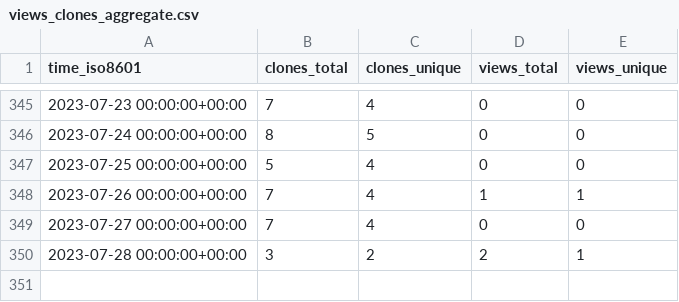
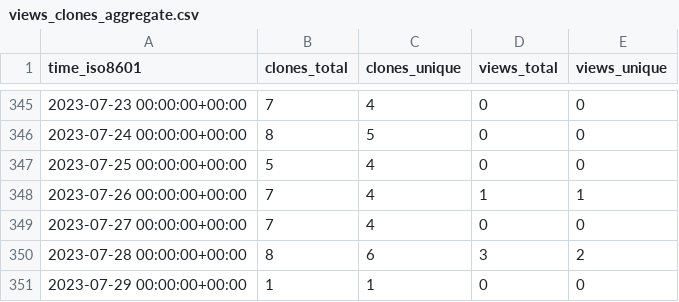
Before and after one commit to craciunoiuc/acs-homework-index, a CSV file: craciunoiuc/acs-homework-index/ghrs-data/views_clones_aggregate.csv, drawn as a sheet; only a part is shown, gaps mark what is left out.

```diff
--- a/craciunoiuc/acs-homework-index/ghrs-data/views_clones_aggregate.csv
+++ b/craciunoiuc/acs-homework-index/ghrs-data/views_clones_aggregate.csv
@@ -349,2 +349,3 @@ time_iso8601,clones_total,clones_unique,views_total,views_unique
 2023-07-27 00:00:00+00:00,7,4,0,0
-2023-07-28 00:00:00+00:00,3,2,2,1
+2023-07-28 00:00:00+00:00,8,6,3,2
+2023-07-29 00:00:00+00:00,1,1,0,0
```
Also changed, not shown: 1 other file.
